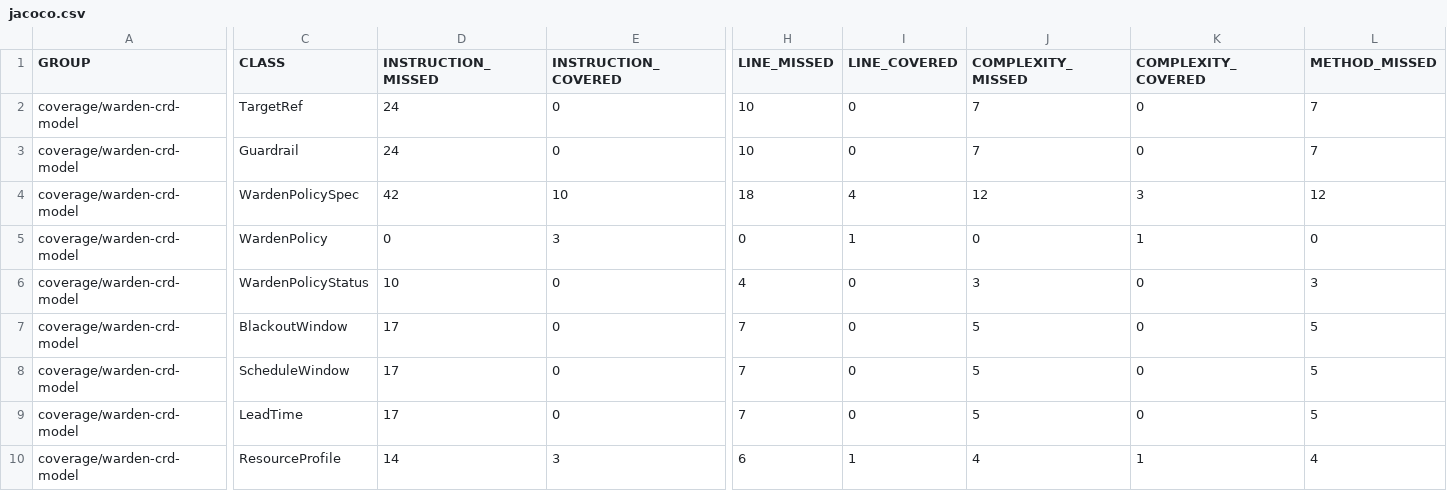
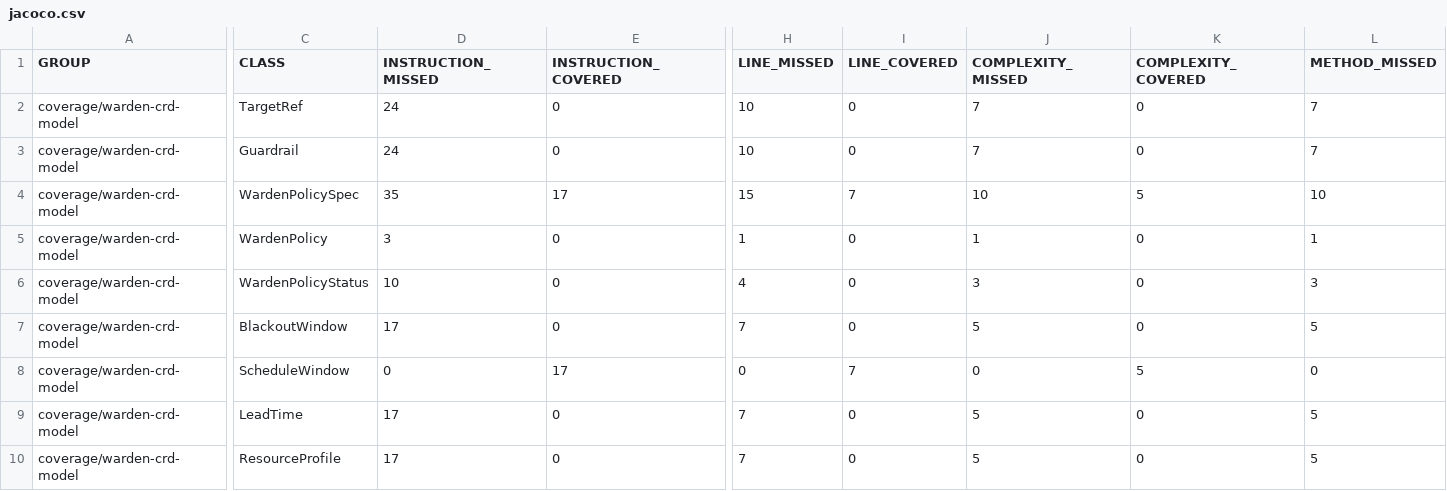
Before and after one commit to baokhang83/mnemo-jvm-warden, a CSV file: jacoco.csv, drawn as a sheet; only a part is shown, gaps mark what is left out; the diff covers the shown part only; the diff names each change by its address in the sheet, - before the commit and + after, or states it on an @@ line.

```diff
--- a/jacoco.csv
+++ b/jacoco.csv
-D4 (INSTRUCTION_MISSED): 42
+D4 (INSTRUCTION_MISSED): 35
-E4 (INSTRUCTION_COVERED): 10
+E4 (INSTRUCTION_COVERED): 17
-H4 (LINE_MISSED): 18
+H4 (LINE_MISSED): 15
-I4 (LINE_COVERED): 4
+I4 (LINE_COVERED): 7
-J4 (COMPLEXITY_MISSED): 12
+J4 (COMPLEXITY_MISSED): 10
-K4 (COMPLEXITY_COVERED): 3
+K4 (COMPLEXITY_COVERED): 5
-L4 (METHOD_MISSED): 12
+L4 (METHOD_MISSED): 10
-D5 (INSTRUCTION_MISSED): 0
+D5 (INSTRUCTION_MISSED): 3
-E5 (INSTRUCTION_COVERED): 3
+E5 (INSTRUCTION_COVERED): 0
-H5 (LINE_MISSED): 0
+H5 (LINE_MISSED): 1
-I5 (LINE_COVERED): 1
+I5 (LINE_COVERED): 0
-J5 (COMPLEXITY_MISSED): 0
+J5 (COMPLEXITY_MISSED): 1
-K5 (COMPLEXITY_COVERED): 1
+K5 (COMPLEXITY_COVERED): 0
-L5 (METHOD_MISSED): 0
+L5 (METHOD_MISSED): 1
-D8 (INSTRUCTION_MISSED): 17
+D8 (INSTRUCTION_MISSED): 0
-E8 (INSTRUCTION_COVERED): 0
+E8 (INSTRUCTION_COVERED): 17
-H8 (LINE_MISSED): 7
+H8 (LINE_MISSED): 0
-I8 (LINE_COVERED): 0
+I8 (LINE_COVERED): 7
-J8 (COMPLEXITY_MISSED): 5
+J8 (COMPLEXITY_MISSED): 0
-K8 (COMPLEXITY_COVERED): 0
+K8 (COMPLEXITY_COVERED): 5
-L8 (METHOD_MISSED): 5
+L8 (METHOD_MISSED): 0
-D10 (INSTRUCTION_MISSED): 14
+D10 (INSTRUCTION_MISSED): 17
-E10 (INSTRUCTION_COVERED): 3
+E10 (INSTRUCTION_COVERED): 0
-H10 (LINE_MISSED): 6
+H10 (LINE_MISSED): 7
-I10 (LINE_COVERED): 1
+I10 (LINE_COVERED): 0
-J10 (COMPLEXITY_MISSED): 4
+J10 (COMPLEXITY_MISSED): 5
-K10 (COMPLEXITY_COVERED): 1
+K10 (COMPLEXITY_COVERED): 0
-L10 (METHOD_MISSED): 4
+L10 (METHOD_MISSED): 5
```
Also changed, not shown: 1 added row and 13 edited cells elsewhere in this file, 23 other files.
